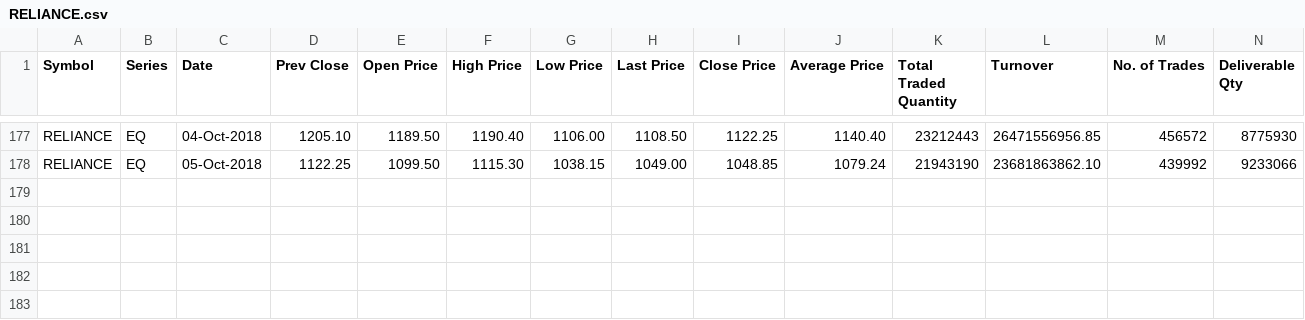
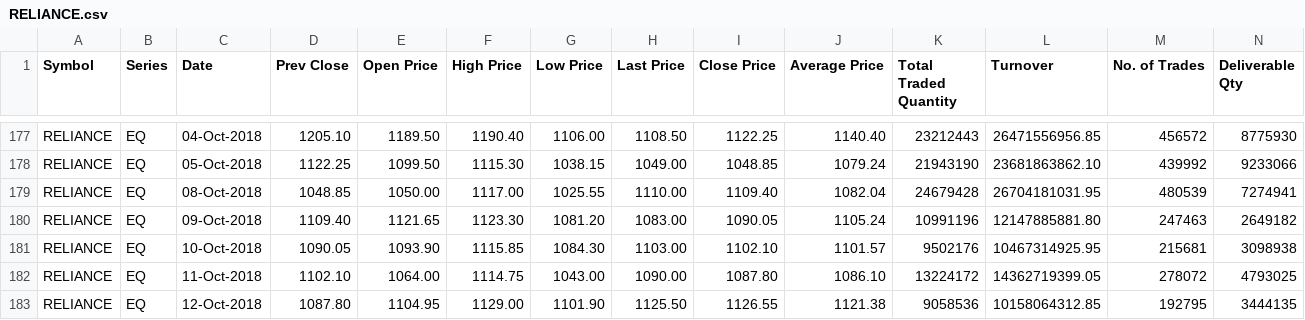
Before and after one commit to CooperPair/Spot_checking_algorithm, a CSV file: dataset/RELIANCE.csv, drawn as a sheet; only a part is shown, gaps mark what is left out; rows hold the shown columns only; the diff names each change by its address in the sheet, - before the commit and + after, or states it on an @@ line.

Commit message:
updating the code and updating the datasets

```diff
--- a/dataset/RELIANCE.csv
+++ b/dataset/RELIANCE.csv
+row 179: RELIANCE | EQ | 08-Oct-2018 | 1048.85 | 1050.00 | 1117.00 | 1025.55 | 1110.00 | 1109.40 | 1082.04 | 24679428 | 26704181031.95 | 480539 | 7274941
+row 180: RELIANCE | EQ | 09-Oct-2018 | 1109.40 | 1121.65 | 1123.30 | 1081.20 | 1083.00 | 1090.05 | 1105.24 | 10991196 | 12147885881.80 | 247463 | 2649182
+row 181: RELIANCE | EQ | 10-Oct-2018 | 1090.05 | 1093.90 | 1115.85 | 1084.30 | 1103.00 | 1102.10 | 1101.57 | 9502176 | 10467314925.95 | 215681 | 3098938
+row 182: RELIANCE | EQ | 11-Oct-2018 | 1102.10 | 1064.00 | 1114.75 | 1043.00 | 1090.00 | 1087.80 | 1086.10 | 13224172 | 14362719399.05 | 278072 | 4793025
+row 183: RELIANCE | EQ | 12-Oct-2018 | 1087.80 | 1104.95 | 1129.00 | 1101.90 | 1125.50 | 1126.55 | 1121.38 | 9058536 | 10158064312.85 | 192795 | 3444135
```
Also changed, not shown: dataset/LUPIN.csv, dataset/YESBANK.csv, 3 other files.
